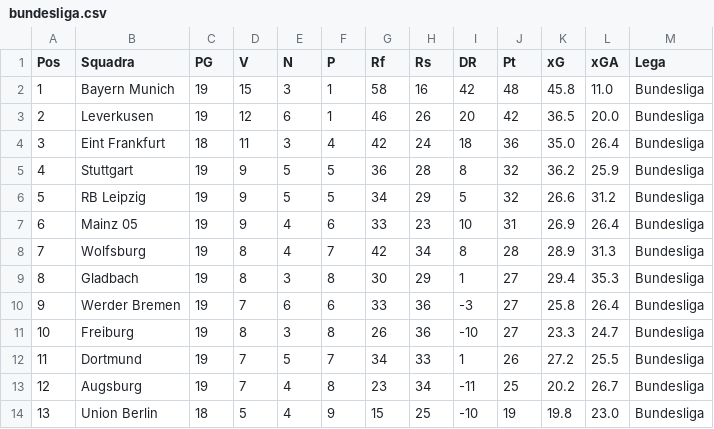
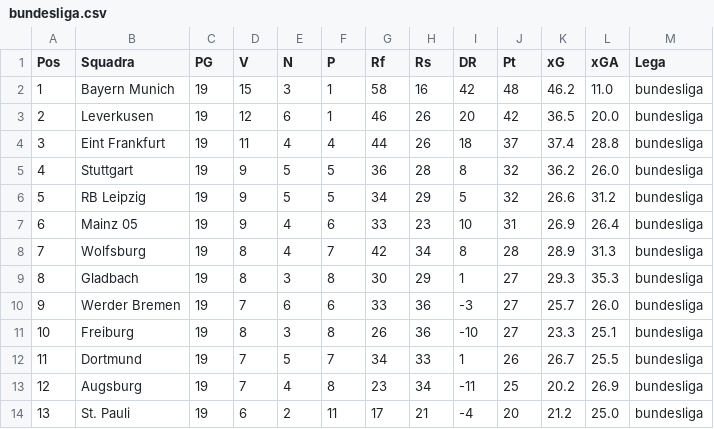
Before and after one commit to fumaghe/Bet_Website, a CSV file: public/data/standings/bundesliga.csv, drawn as a sheet; only a part is shown; the diff covers the shown part only.

```diff
--- a/public/data/standings/bundesliga.csv
+++ b/public/data/standings/bundesliga.csv
@@ -1,14 +1,14 @@
 Pos,Squadra,PG,V,N,P,Rf,Rs,DR,Pt,xG,xGA,Lega
-1,Bayern Munich,19,15,3,1,58,16,42,48,45.8,11.0,Bundesliga
-2,Leverkusen,19,12,6,1,46,26,20,42,36.5,20.0,Bundesliga
-3,Eint Frankfurt,18,11,3,4,42,24,18,36,35.0,26.4,Bundesliga
-4,Stuttgart,19,9,5,5,36,28,8,32,36.2,25.9,Bundesliga
-5,RB Leipzig,19,9,5,5,34,29,5,32,26.6,31.2,Bundesliga
-6,Mainz 05,19,9,4,6,33,23,10,31,26.9,26.4,Bundesliga
-7,Wolfsburg,19,8,4,7,42,34,8,28,28.9,31.3,Bundesliga
-8,Gladbach,19,8,3,8,30,29,1,27,29.4,35.3,Bundesliga
-9,Werder Bremen,19,7,6,6,33,36,-3,27,25.8,26.4,Bundesliga
-10,Freiburg,19,8,3,8,26,36,-10,27,23.3,24.7,Bundesliga
-11,Dortmund,19,7,5,7,34,33,1,26,27.2,25.5,Bundesliga
-12,Augsburg,19,7,4,8,23,34,-11,25,20.2,26.7,Bundesliga
-13,Union Berlin,18,5,4,9,15,25,-10,19,19.8,23.0,Bundesliga
+1,Bayern Munich,19,15,3,1,58,16,42,48,46.2,11.0,bundesliga
+2,Leverkusen,19,12,6,1,46,26,20,42,36.5,20.0,bundesliga
+3,Eint Frankfurt,19,11,4,4,44,26,18,37,37.4,28.8,bundesliga
+4,Stuttgart,19,9,5,5,36,28,8,32,36.2,26.0,bundesliga
+5,RB Leipzig,19,9,5,5,34,29,5,32,26.6,31.2,bundesliga
+6,Mainz 05,19,9,4,6,33,23,10,31,26.9,26.4,bundesliga
+7,Wolfsburg,19,8,4,7,42,34,8,28,28.9,31.3,bundesliga
+8,Gladbach,19,8,3,8,30,29,1,27,29.3,35.3,bundesliga
+9,Werder Bremen,19,7,6,6,33,36,-3,27,25.7,26.0,bundesliga
+10,Freiburg,19,8,3,8,26,36,-10,27,23.3,25.1,bundesliga
+11,Dortmund,19,7,5,7,34,33,1,26,26.7,25.5,bundesliga
+12,Augsburg,19,7,4,8,23,34,-11,25,20.2,26.9,bundesliga
+13,St. Pauli,19,6,2,11,17,21,-4,20,21.2,25.0,bundesliga
```
Also changed, not shown: 25 edited cells elsewhere in this file, public/data/opponent_performance.csv, public/data/players/league_players.csv, 15 other files.
